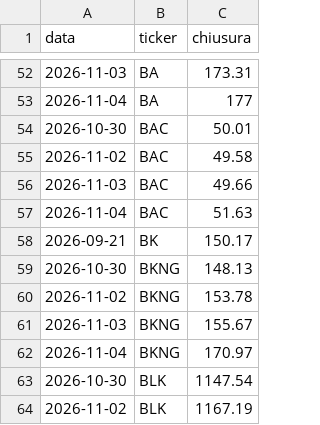
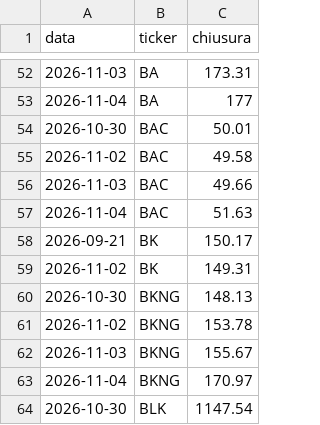
Before and after one commit to ruspinluca-143/FinanzaMIA, a CSV file: site/aziende-storico.csv, drawn as a sheet; only a part is shown, gaps mark what is left out; the shorter side is filled out with more unchanged rows.

```diff
--- a/site/aziende-storico.csv
+++ b/site/aziende-storico.csv
@@ -58,2 +58,3 @@ data;ticker;chiusura
 2026-09-21;BK;150.17
+2026-11-02;BK;149.31
 2026-10-30;BKNG;148.13
```
Also changed, not shown: 6 other files.
